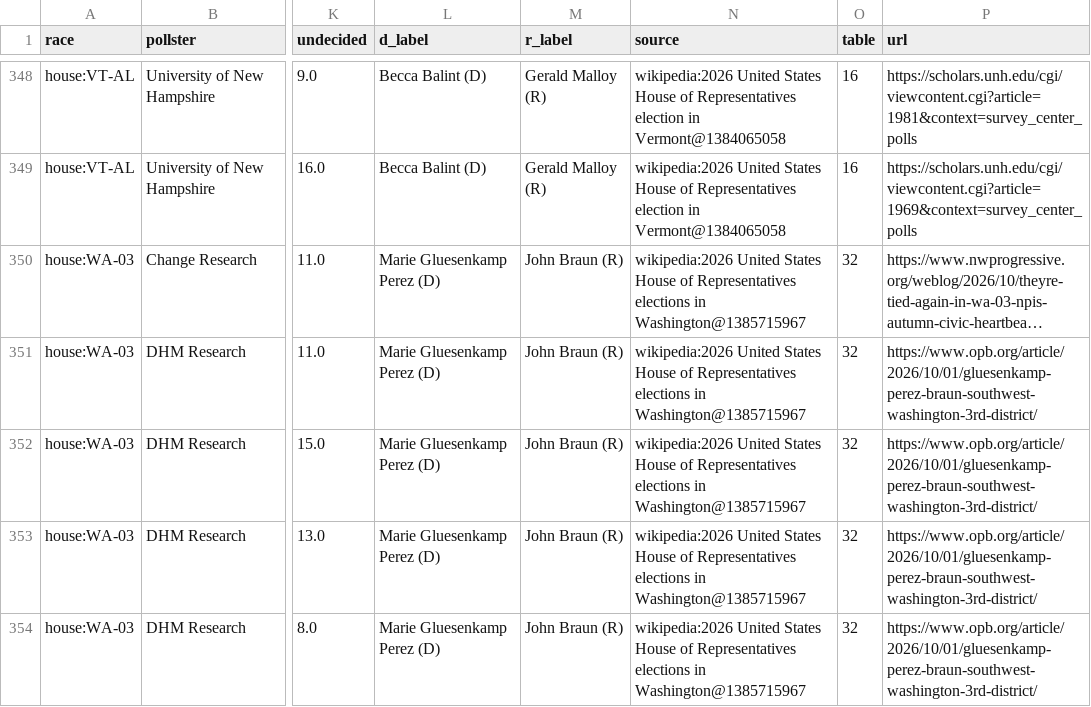
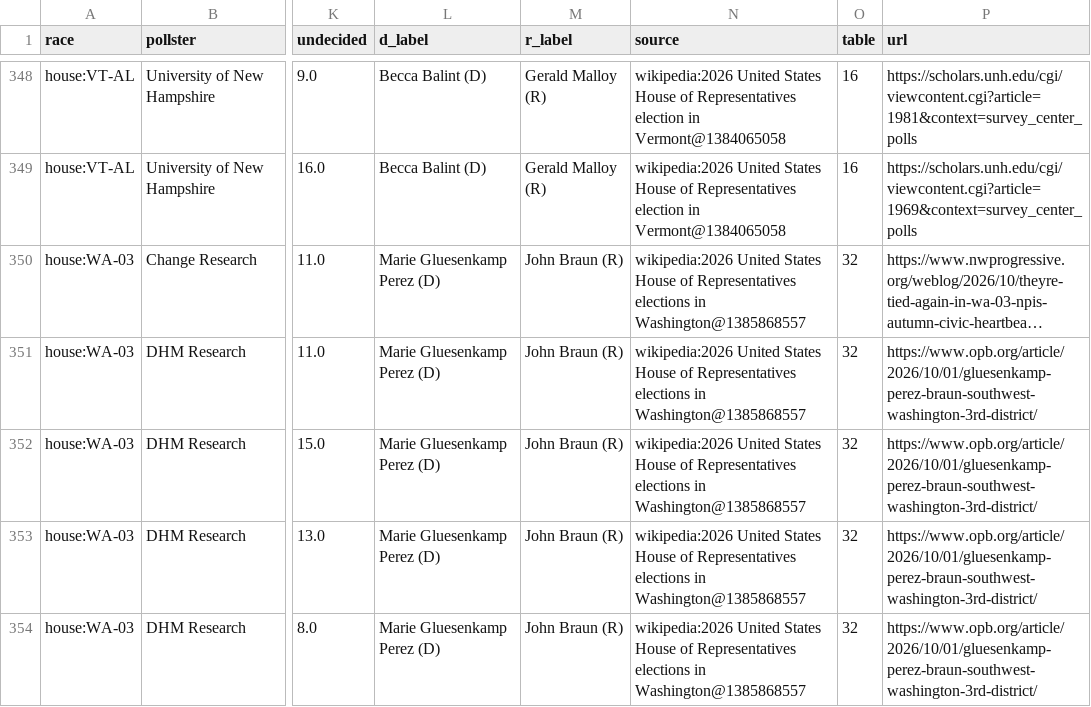
Before and after one commit to KaraZajac/MIDTERMS2026, a CSV file: data/polls/races.csv, drawn as a sheet; only a part is shown, gaps mark what is left out; long unchanged cells end in …; the diff covers the shown part only; the diff names each change by its address in the sheet, - before the commit and + after, or states it on an @@ line.

```diff
--- a/data/polls/races.csv
+++ b/data/polls/races.csv
-N350:N354 (source): …elections in Washington@1385715967
+N350:N354 (source): …elections in Washington@1385868557
```
Also changed, not shown: 16 edited cells elsewhere in this file, data/races/governor.csv, data/races/house.csv, 7 other files.
